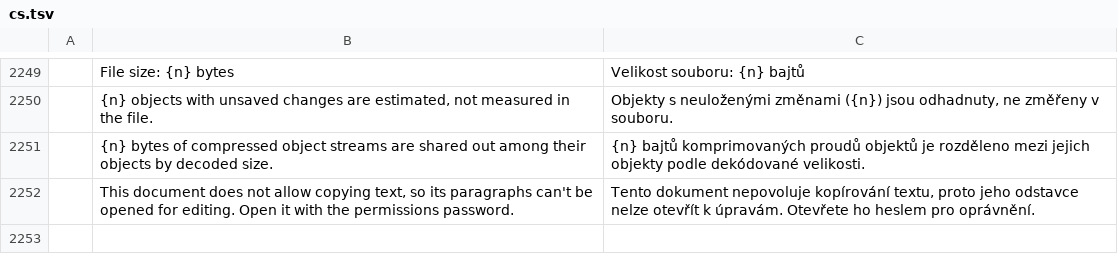
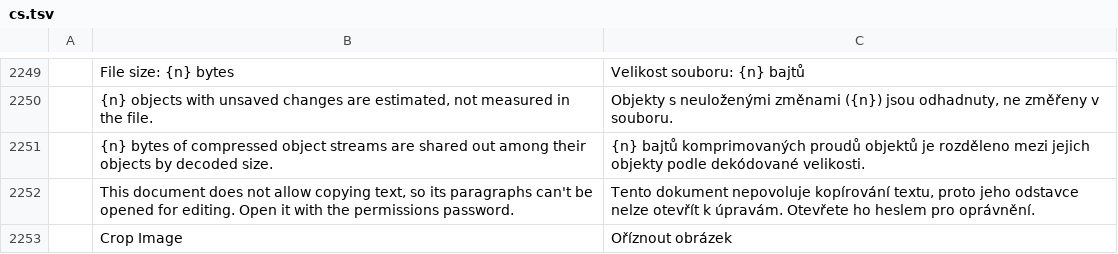
Before and after one commit to treeforjs/pdfcraft, a TSV file: crates/ui-egui/src/i18n/cs.tsv, drawn as a sheet; only a part is shown, gaps mark what is left out; the diff names each change by its address in the sheet, - before the commit and + after, or states it on an @@ line.

```diff
--- a/crates/ui-egui/src/i18n/cs.tsv
+++ b/crates/ui-egui/src/i18n/cs.tsv
+row 2253:  | Crop Image | Oříznout obrázek
```
Also changed, not shown: crates/ui-egui/src/i18n/bg.tsv, crates/ui-egui/src/i18n/ja.tsv, 22 other files.
